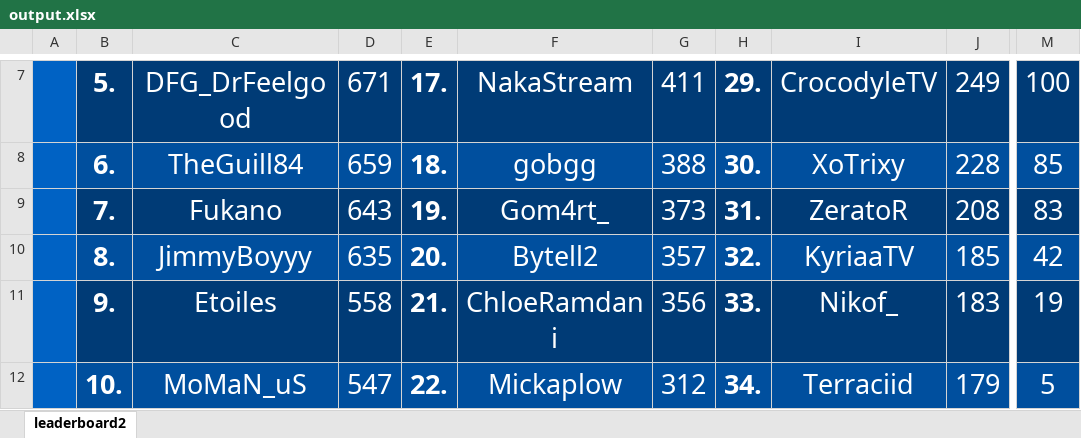
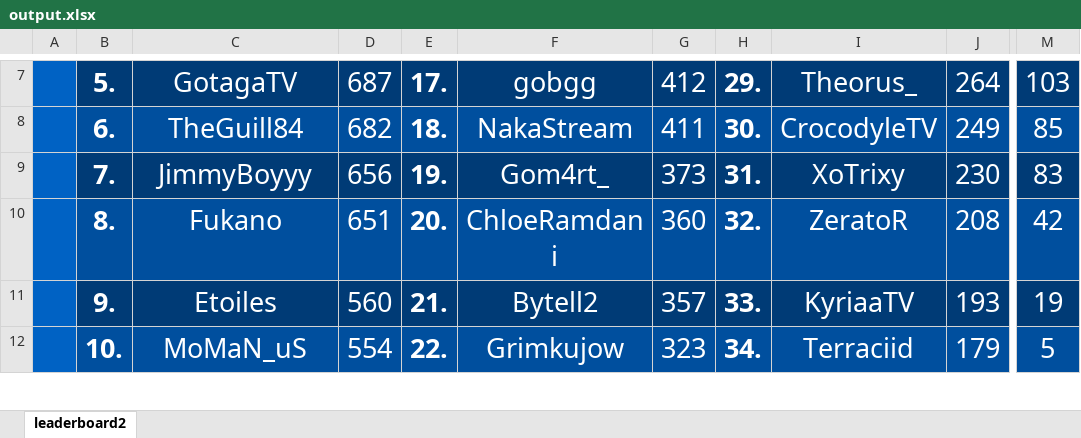
Before and after one commit to ThibautChoppy/MCStatsCompiler, an Excel workbook: cobblemon_module/output.xlsx, sheet leaderboard2, drawn as a sheet; only a part is shown, gaps mark what is left out; values as stored, in another font and other column widths than the file's, no borders; the diff covers the shown part only; the diff names each change by its address in the sheet, - before the commit and + after, or states it on an @@ line.

```diff
--- a/cobblemon_module/output.xlsx (sheet leaderboard2)
+++ b/cobblemon_module/output.xlsx (sheet leaderboard2)
-C7: DFG_DrFeelgood
+C7: GotagaTV
-D7: 671
+D7: 687
-F7: NakaStream
+F7: gobgg
-G7: 411
+G7: 412
-I7: CrocodyleTV
+I7: Theorus_
-J7: 249
+J7: 264
-M7: 100
+M7: 103
-D8: 659
+D8: 682
-F8: gobgg
+F8: NakaStream
-G8: 388
+G8: 411
-I8: XoTrixy
+I8: CrocodyleTV
-J8: 228
+J8: 249
-C9: Fukano
+C9: JimmyBoyyy
-D9: 643
+D9: 656
-I9: ZeratoR
+I9: XoTrixy
-J9: 208
+J9: 230
-C10: JimmyBoyyy
+C10: Fukano
-D10: 635
+D10: 651
-F10: Bytell2
+F10: ChloeRamdani
-G10: 357
+G10: 360
-I10: KyriaaTV
+I10: ZeratoR
-J10: 185
+J10: 208
-D11: 558
+D11: 560
-F11: ChloeRamdani
+F11: Bytell2
-G11: 356
+G11: 357
-I11: Nikof_
+I11: KyriaaTV
-J11: 183
+J11: 193
-D12: 547
+D12: 554
-F12: Mickaplow
+F12: Grimkujow
-G12: 312
+G12: 323
```
Also changed, not shown: 41 edited cells elsewhere in this sheet, 1 other file.
